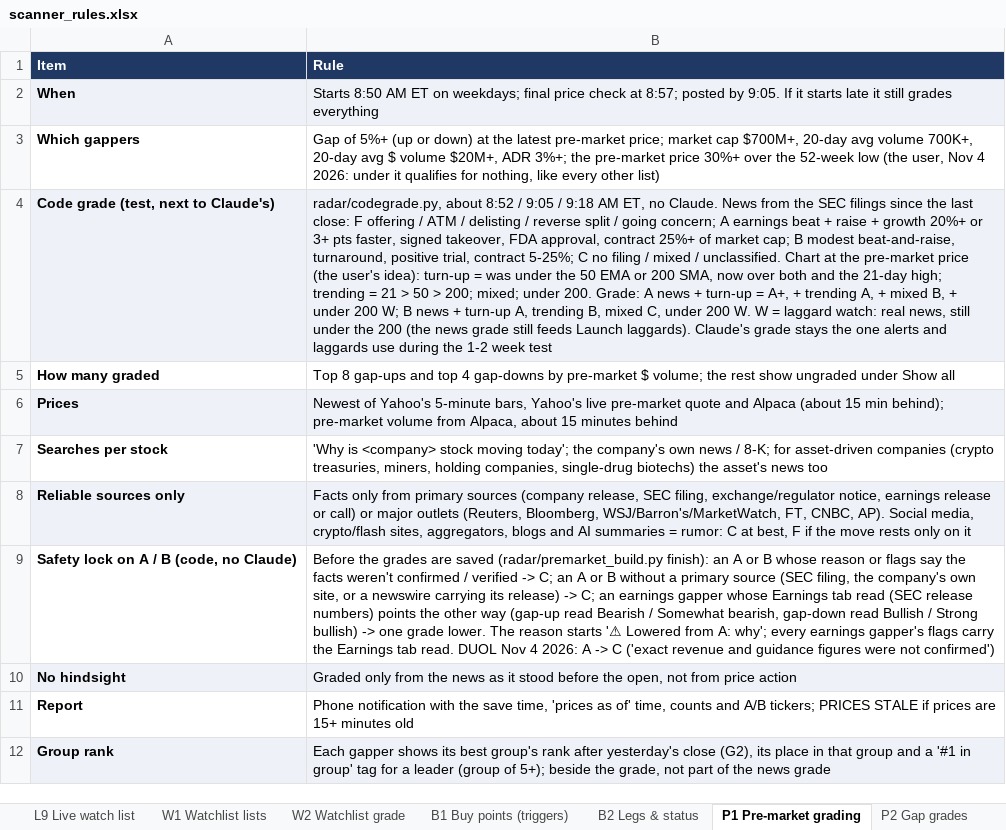
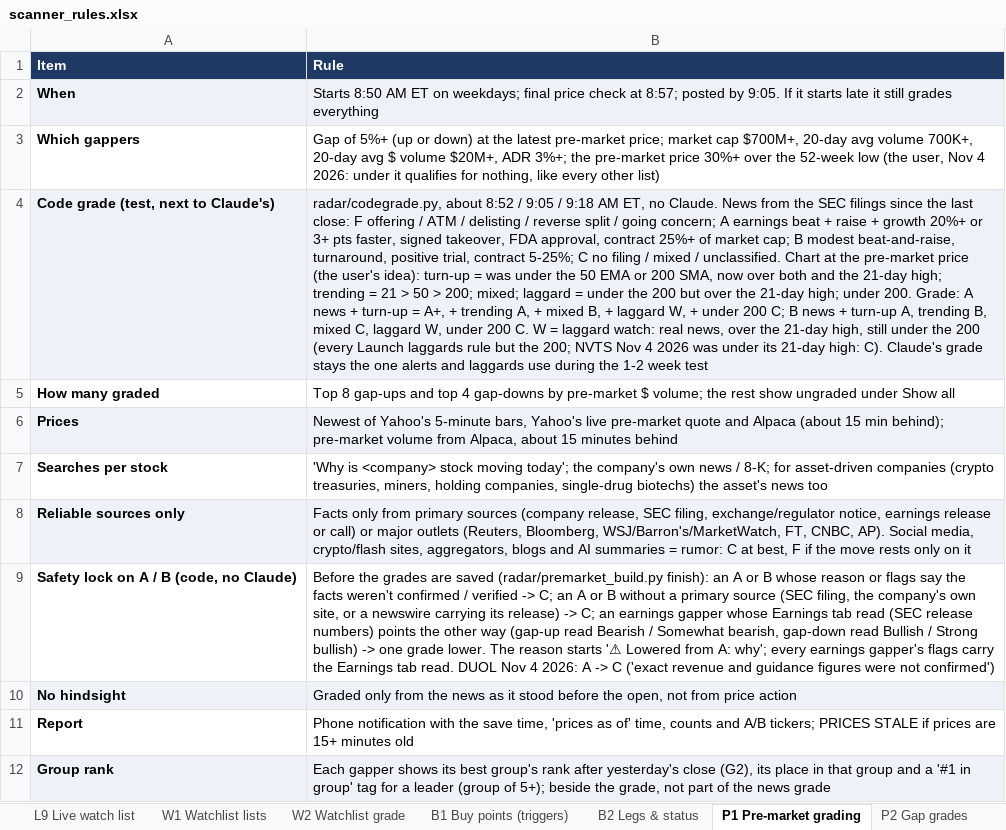
Before and after one commit to goattrader40-lgtm/radar-close-snapshots, an Excel workbook: rules/scanner_rules.xlsx, sheet P1 Pre-market grading, drawn as a sheet; values as stored, in another font and other column widths than the file's, no borders; the diff names each change by its address in the sheet, - before the commit and + after, or states it on an @@ line.

```diff
--- a/rules/scanner_rules.xlsx (sheet P1 Pre-market grading)
+++ b/rules/scanner_rules.xlsx (sheet P1 Pre-market grading)
-B4 (Rule): …200; mixed; under 200. Grade: A news + turn-up = A+, + trending A, + mixed B, + under 200 W; B news + turn-up A, trending B, mixed C, under 200 W. W = laggard watch: real news, still under the 200 (the news grade still feeds Launch laggards). Claude's grade…
+B4 (Rule): …200; mixed; laggard = under the 200 but over the 21-day high; under 200. Grade: A news + turn-up = A+, + trending A, + mixed B, + laggard W, + under 200 C; B news + turn-up A, trending B, mixed C, laggard W, under 200 C. W = laggard watch: real news, over the 21-day high, still under the 200 (every Launch laggards rule but the 200; NVTS Nov 4 2026 was under its 21-day high: C). Claude's grade…
```
Also changed, not shown: 5 other files.
